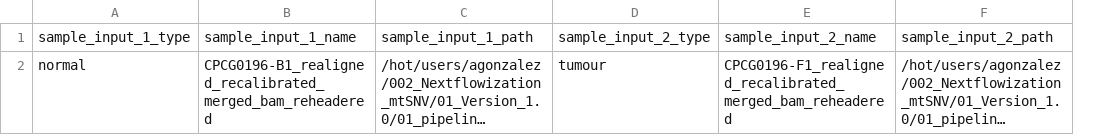
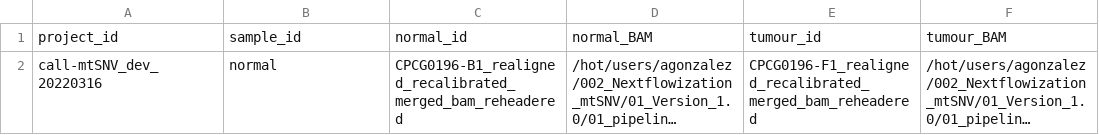
Before and after one commit to uclahs-cds/pipeline-call-mtSNV, a CSV file: test_and_example/example_input_WGS_Test_CPCG0196_call-mtSNV_slurm.csv, drawn as a sheet; long unchanged cells end in …; removed rows and columns are numbered as before the commit, all else as after; the diff names each change by its address in the sheet, - before the commit and + after, or states it on an @@ line.

```diff
--- a/test_and_example/example_input_WGS_Test_CPCG0196_call-mtSNV_slurm.csv
+++ b/test_and_example/example_input_WGS_Test_CPCG0196_call-mtSNV_slurm.csv
+column A, row 2: call-mtSNV_dev_20220316
-column D, row 2: tumour
-row 1: sample_input_1_type | sample_input_1_name | sample_input_1_path | sample_input_2_type | sample_input_2_name | sample_input_2_path
+row 1: project_id | sample_id | normal_id | normal_BAM | tumour_id | tumour_BAM
```
Also changed, not shown: test_and_example/example_input_WES_Test_call-mtSNV.csv, 3 other files.
